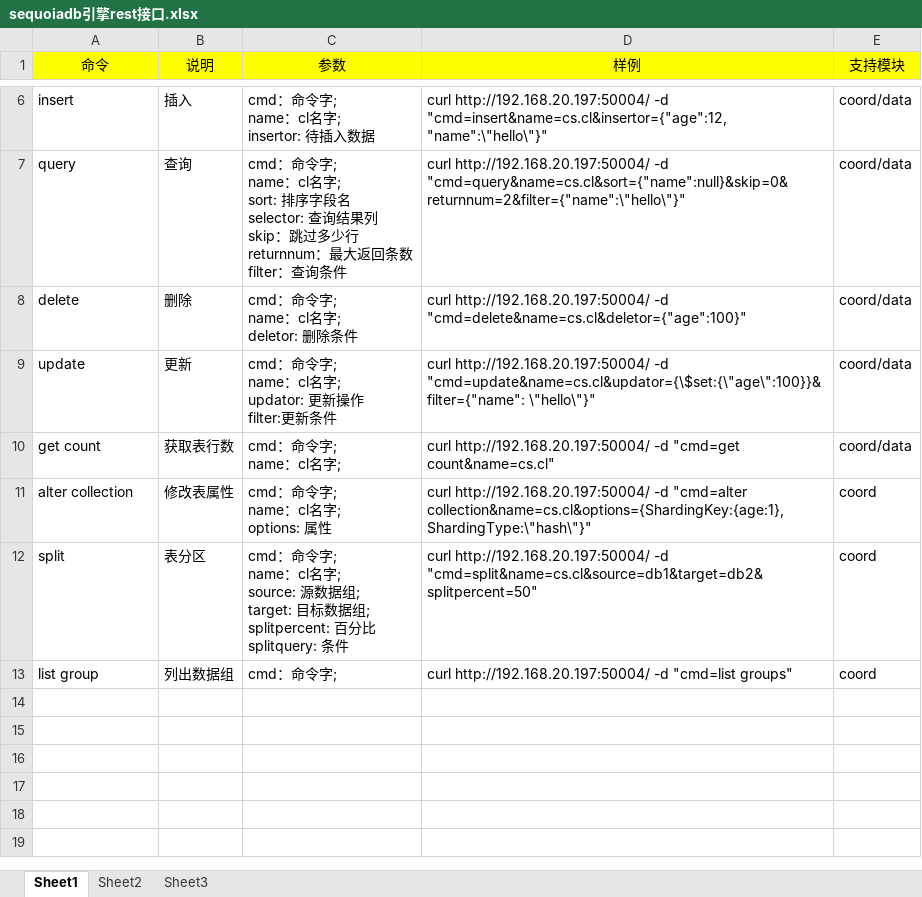
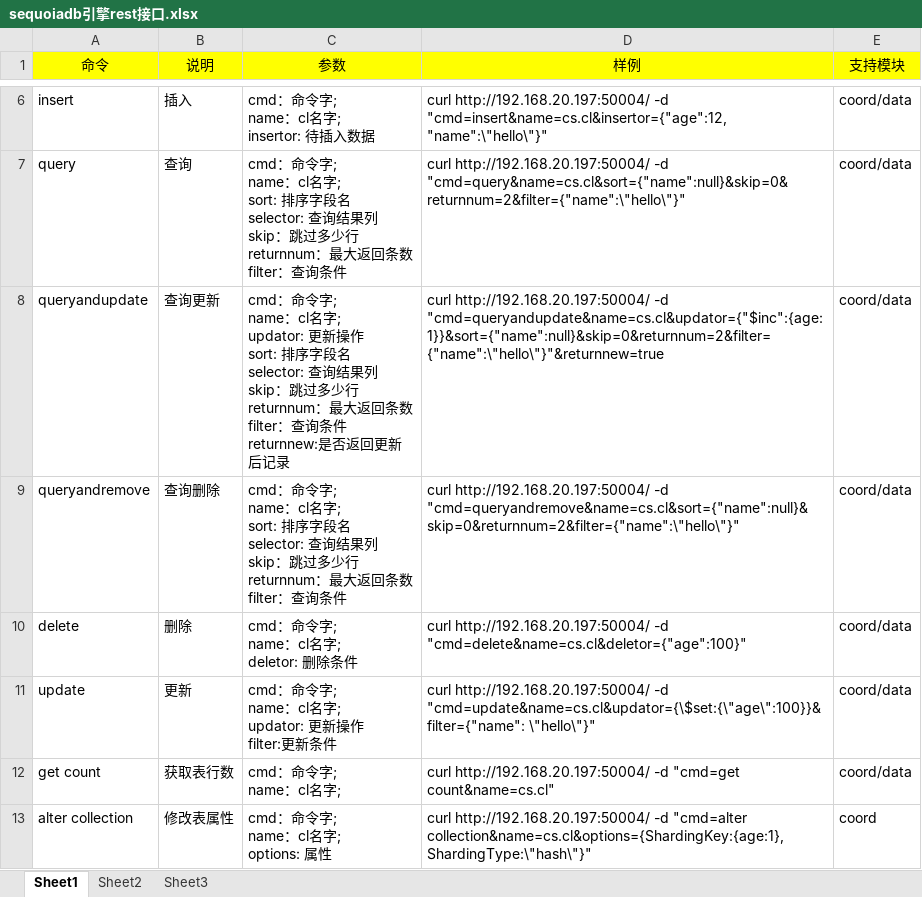
Before and after one commit to Vivian-hihi/SequoiaDB, an Excel workbook: internal_doc/03.开发设计/rest/sequoiadb引擎rest接口.xlsx, sheet Sheet1, drawn as a sheet; only a part is shown, gaps mark what is left out; the shorter side is filled out with more unchanged rows; values as stored, in another font and other column widths than the file's, no borders; ↵ is a line break in a cell; the diff names each change by its address in the sheet, - before the commit and + after, or states it on an @@ line.

Commit message:
SEQUOIADBMAINSTREAM-663: add queryandupdate & queryandremove to REST doc
git-svn-id: http://192.168.20.11/sequoiadb/trunk@18104 6121f079-4a18-41d3-8c30-8870a322f2c2

```diff
--- a/internal_doc/03.开发设计/rest/sequoiadb引擎rest接口.xlsx (sheet Sheet1)
+++ b/internal_doc/03.开发设计/rest/sequoiadb引擎rest接口.xlsx (sheet Sheet1)
+row 8: queryandupdate | 查询更新 | cmd：命令字; ↵ name：cl名字; ↵ updator: 更新操作 ↵ sort: 排序字段名 ↵ selector: 查询结果列 ↵ skip：跳过多少行 ↵ returnnum：最大返回条数 ↵ filter：查询条件 ↵ returnnew:是否返回更新后记录 | curl http://192.168.20.197:50004/ -d "cmd=queryandupdate&name=cs.cl&updator={"$inc":{age:1}}&sort={"name":null}&skip=0&returnnum=2&filter={"name":\"hello\"}"&returnnew=true | coord/data
+row 9: queryandremove | 查询删除 | cmd：命令字; ↵ name：cl名字; ↵ sort: 排序字段名 ↵ selector: 查询结果列 ↵ skip：跳过多少行 ↵ returnnum：最大返回条数 ↵ filter：查询条件 | curl http://192.168.20.197:50004/ -d "cmd=queryandremove&name=cs.cl&sort={"name":null}&skip=0&returnnum=2&filter={"name":\"hello\"}" | coord/data
```
Also changed, not shown: 1 other file.
